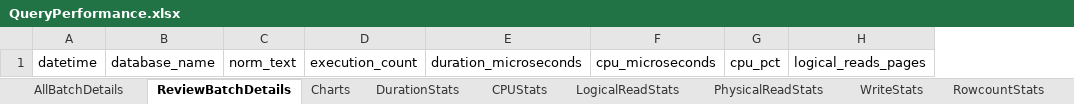
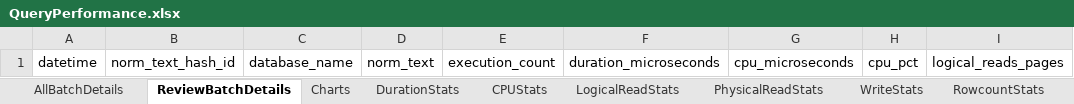
Before and after one commit to BobbyH49/XELoader, an Excel workbook: QueryPerformance.xlsx, sheet ReviewBatchDetails, drawn as a sheet; only a part is shown; values as stored, in another font and other column widths than the file's, no borders; table styles not drawn; the diff names each change by its address in the sheet, - before the commit and + after, or states it on an @@ line.

Commit message:
Fix Normalised text with Hex values not normalised.  Add NormTextHashId to QueryPerformance.xlsx and XELoaderQueries.sql

```diff
--- a/QueryPerformance.xlsx (sheet ReviewBatchDetails)
+++ b/QueryPerformance.xlsx (sheet ReviewBatchDetails)
+column B, row 1: norm_text_hash_id
```
Also changed, not shown: sheet AllBatchDetails, sheet RowcountStats, sheet CPUStats, sheet LogicalReadStats, sheet PhysicalReadStats, sheet WriteStats, 2 more sheets, charts or pictures, 2 other files.
